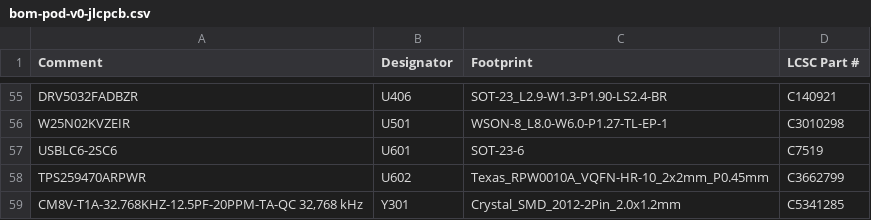
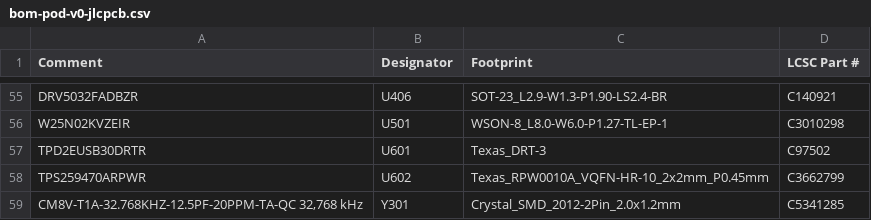
Before and after one commit to mgiachetti/sport-performance, a CSV file: docs/hardware/cotizacion/bom-pod-v0-jlcpcb.csv, drawn as a sheet; only a part is shown, gaps mark what is left out.

```diff
--- a/docs/hardware/cotizacion/bom-pod-v0-jlcpcb.csv
+++ b/docs/hardware/cotizacion/bom-pod-v0-jlcpcb.csv
@@ -56,3 +56,3 @@ DRV5032FADBZR,U406,SOT-23_L2.9-W1.3-P1.90-LS2.4-BR,C140921
 W25N02KVZEIR,U501,WSON-8_L8.0-W6.0-P1.27-TL-EP-1,C3010298
-USBLC6-2SC6,U601,SOT-23-6,C7519
+TPD2EUSB30DRTR,U601,Texas_DRT-3,C97502
 TPS259470ARPWR,U602,Texas_RPW0010A_VQFN-HR-10_2x2mm_P0.45mm,C3662799
```
Also changed, not shown: docs/hardware/cotizacion/bom-pod-v0.csv, docs/hardware/cotizacion/costo-partes-pod-v0.csv, 20 other files.
